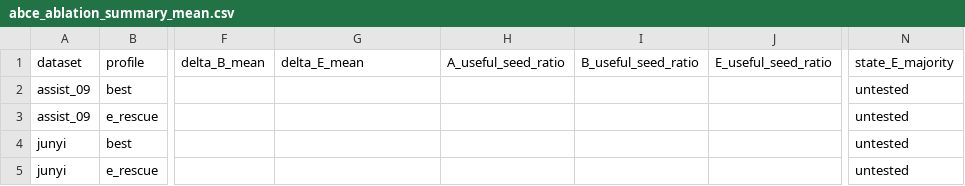
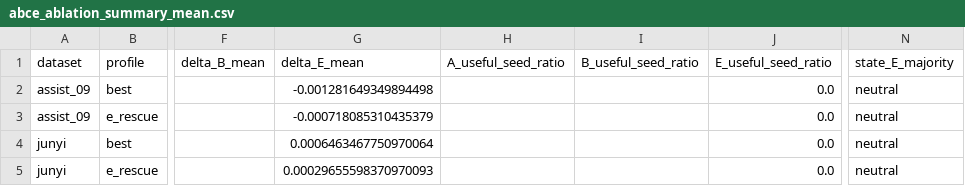
Before and after one commit to Zsh123456-BOOP/ConceptSkillCDM, a CSV file: results/abce_ablation_summary_mean.csv, drawn as a sheet; only a part is shown, gaps mark what is left out; the diff names each change by its address in the sheet, - before the commit and + after, or states it on an @@ line.

```diff
--- a/results/abce_ablation_summary_mean.csv
+++ b/results/abce_ablation_summary_mean.csv
-G2 (delta_E_mean): (empty)
+G2 (delta_E_mean): -0.001281649349894498
-J2:J5 (E_useful_seed_ratio): (empty)
+J2:J5 (E_useful_seed_ratio): 0.0
-N2:N5 (state_E_majority): untested
+N2:N5 (state_E_majority): neutral
-G3 (delta_E_mean): (empty)
+G3 (delta_E_mean): -0.000718085310435379
-G4 (delta_E_mean): (empty)
+G4 (delta_E_mean): 0.0006463467750970064
-G5 (delta_E_mean): (empty)
+G5 (delta_E_mean): 0.00029655598370970093
```
Also changed, not shown: results/abce_ablation_summary.csv, results/experiment_results.csv, 13 other files.
